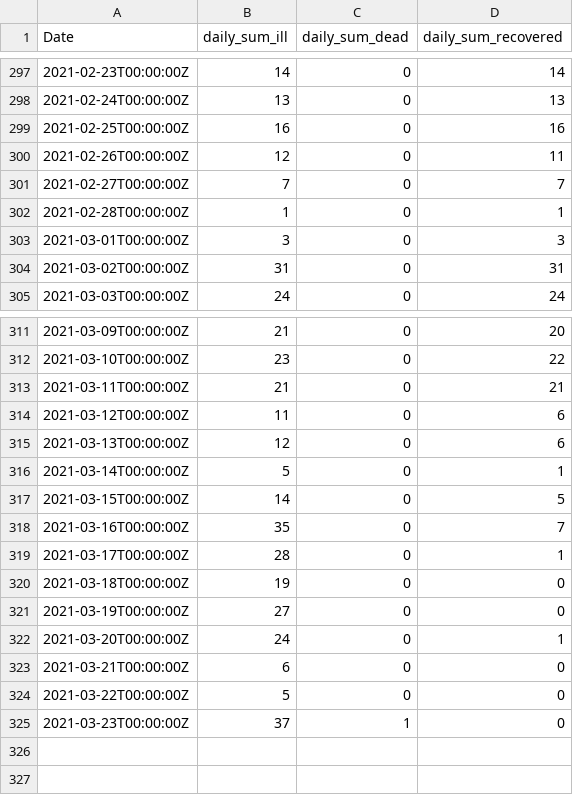
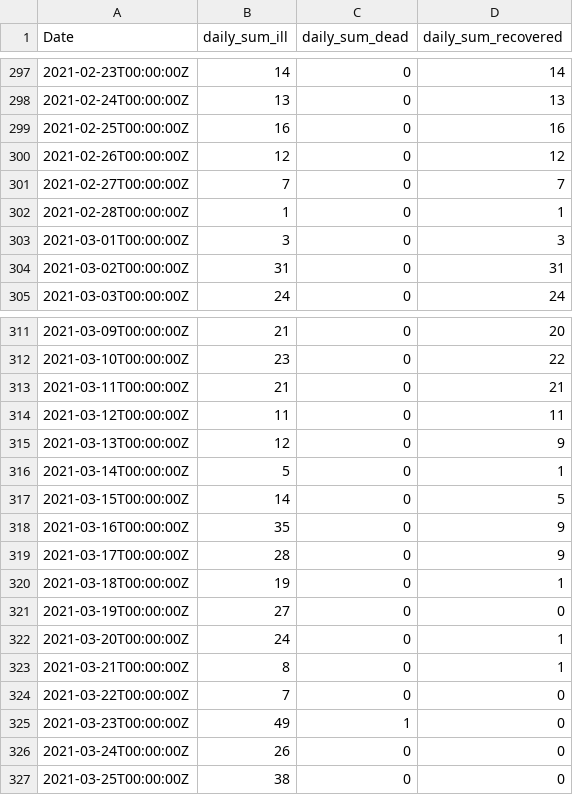
Before and after one commit to stefanreifenberg/svelte_d3_covidFR, a CSV file: public/fr_daily.csv, drawn as a sheet; only a part is shown, gaps mark what is left out.

```diff
--- a/public/fr_daily.csv
+++ b/public/fr_daily.csv
@@ -299,3 +299,3 @@ Date,daily_sum_ill,daily_sum_dead,daily_sum_recovered
 2021-02-25T00:00:00Z,16,0,16
-2021-02-26T00:00:00Z,12,0,11
+2021-02-26T00:00:00Z,12,0,12
 2021-02-27T00:00:00Z,7,0,7
@@ -313,13 +313,15 @@ Date,daily_sum_ill,daily_sum_dead,daily_sum_recovered
 2021-03-11T00:00:00Z,21,0,21
-2021-03-12T00:00:00Z,11,0,6
-2021-03-13T00:00:00Z,12,0,6
+2021-03-12T00:00:00Z,11,0,11
+2021-03-13T00:00:00Z,12,0,9
 2021-03-14T00:00:00Z,5,0,1
 2021-03-15T00:00:00Z,14,0,5
-2021-03-16T00:00:00Z,35,0,7
-2021-03-17T00:00:00Z,28,0,1
-2021-03-18T00:00:00Z,19,0,0
+2021-03-16T00:00:00Z,35,0,9
+2021-03-17T00:00:00Z,28,0,9
+2021-03-18T00:00:00Z,19,0,1
 2021-03-19T00:00:00Z,27,0,0
 2021-03-20T00:00:00Z,24,0,1
-2021-03-21T00:00:00Z,6,0,0
-2021-03-22T00:00:00Z,5,0,0
-2021-03-23T00:00:00Z,37,1,0
+2021-03-21T00:00:00Z,8,0,1
+2021-03-22T00:00:00Z,7,0,0
+2021-03-23T00:00:00Z,49,1,0
+2021-03-24T00:00:00Z,26,0,0
+2021-03-25T00:00:00Z,38,0,0
```
